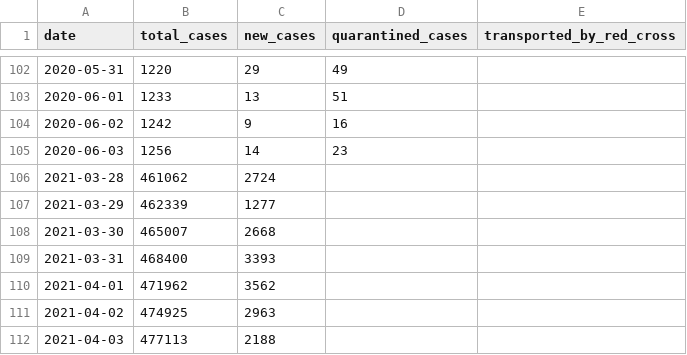
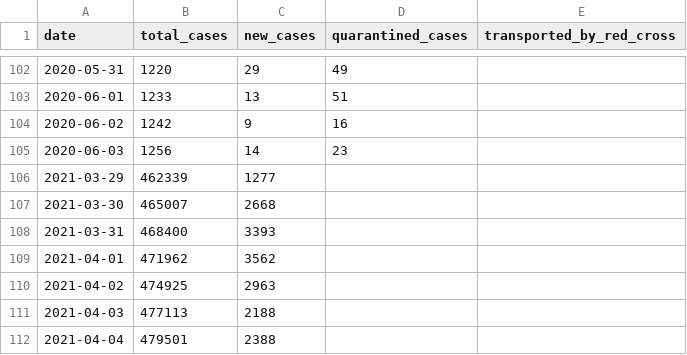
Before and after one commit to j3k0/corona-ministryinfo-gov-lb-fetcher, a CSV file: daily_data.csv, drawn as a sheet; only a part is shown, gaps mark what is left out; the shorter side is filled out with more unchanged rows.

Commit message:
Update 2021-04-27

```diff
--- a/daily_data.csv
+++ b/daily_data.csv
@@ -105,3 +105,2 @@ date,total_cases,new_cases,quarantined_cases,transported_by_red_cross
 2020-06-03,1256,14,23,
-2021-03-28,461062,2724,,
 2021-03-29,462339,1277,,
```
